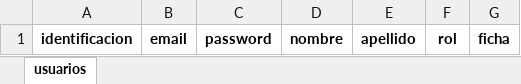
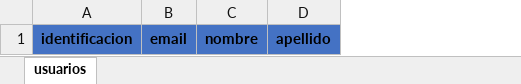
Before and after one commit to DilsonChimborazo/proyectoAgrosisDjango, an Excel workbook: frontAgrosis/public/plantillas/plantillaUsuarios.xlsx, sheet usuarios, drawn as a sheet; values as stored, in another font and other column widths than the file's, no borders; removed rows and columns are numbered as before the commit, all else as after; the diff names each change by its address in the sheet, - before the commit and + after, or states it on an @@ line.

Commit message:
correcion de vuneberalidad de accesos para usuarios, definicion de permisos para usuarios dependiendo de su rol y cambios en los zerializer aplicando el camelCase

```diff
--- a/frontAgrosis/public/plantillas/plantillaUsuarios.xlsx (sheet usuarios)
+++ b/frontAgrosis/public/plantillas/plantillaUsuarios.xlsx (sheet usuarios)
-column C, row 1: password
-column F, row 1: rol
-column G, row 1: ficha
-A1:B1 fill: none
+A1:B1 fill: #4472C4
-C1:D1 fill: none
+C1:D1 fill: #4472C4
```
Also changed, not shown: 25 other files.
